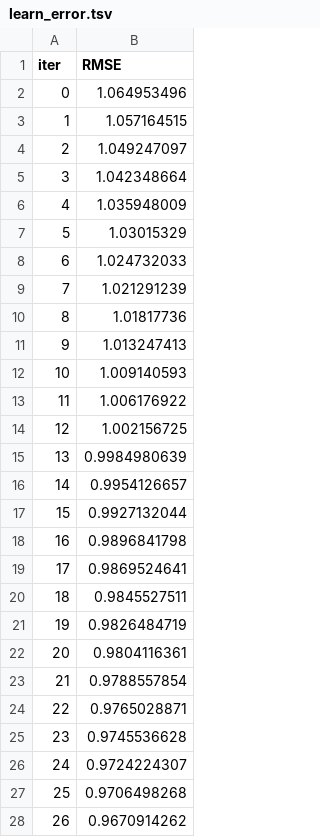
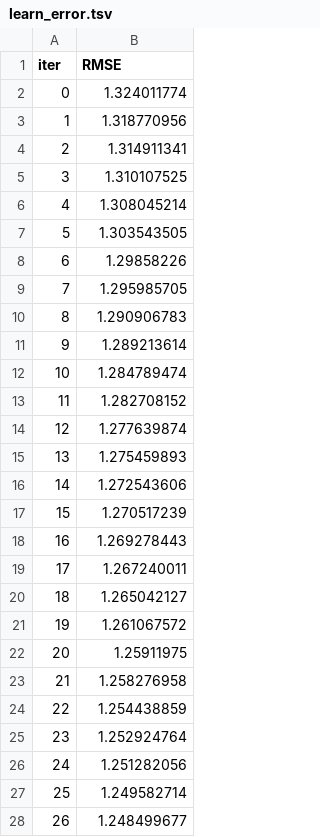
Before and after one commit to Trinity-goorm/TRI-AI, a TSV file: catboost_info/learn_error.tsv, drawn as a sheet; only a part is shown; the diff covers the shown part only; the diff names each change by its address in the sheet, - before the commit and + after, or states it on an @@ line.

Commit message:
TRI-252 user_id error fix.

```diff
--- a/catboost_info/learn_error.tsv
+++ b/catboost_info/learn_error.tsv
-B2 (RMSE): 1.064953496
+B2 (RMSE): 1.324011774
-B3 (RMSE): 1.057164515
+B3 (RMSE): 1.318770956
-B4 (RMSE): 1.049247097
+B4 (RMSE): 1.314911341
-B5 (RMSE): 1.042348664
+B5 (RMSE): 1.310107525
-B6 (RMSE): 1.035948009
+B6 (RMSE): 1.308045214
-B7 (RMSE): 1.03015329
+B7 (RMSE): 1.303543505
-B8 (RMSE): 1.024732033
+B8 (RMSE): 1.29858226
-B9 (RMSE): 1.021291239
+B9 (RMSE): 1.295985705
-B10 (RMSE): 1.01817736
+B10 (RMSE): 1.290906783
-B11 (RMSE): 1.013247413
+B11 (RMSE): 1.289213614
-B12 (RMSE): 1.009140593
+B12 (RMSE): 1.284789474
-B13 (RMSE): 1.006176922
+B13 (RMSE): 1.282708152
-B14 (RMSE): 1.002156725
+B14 (RMSE): 1.277639874
-B15 (RMSE): 0.9984980639
+B15 (RMSE): 1.275459893
-B16 (RMSE): 0.9954126657
+B16 (RMSE): 1.272543606
-B17 (RMSE): 0.9927132044
+B17 (RMSE): 1.270517239
-B18 (RMSE): 0.9896841798
+B18 (RMSE): 1.269278443
-B19 (RMSE): 0.9869524641
+B19 (RMSE): 1.267240011
-B20 (RMSE): 0.9845527511
+B20 (RMSE): 1.265042127
-B21 (RMSE): 0.9826484719
+B21 (RMSE): 1.261067572
-B22 (RMSE): 0.9804116361
+B22 (RMSE): 1.25911975
-B23 (RMSE): 0.9788557854
+B23 (RMSE): 1.258276958
-B24 (RMSE): 0.9765028871
+B24 (RMSE): 1.254438859
-B25 (RMSE): 0.9745536628
+B25 (RMSE): 1.252924764
-B26 (RMSE): 0.9724224307
+B26 (RMSE): 1.251282056
-B27 (RMSE): 0.9706498268
+B27 (RMSE): 1.249582714
-B28 (RMSE): 0.9670914262
+B28 (RMSE): 1.248499677
```
Also changed, not shown: 49 added rows, 24 edited cells and row numbers in column A elsewhere in this file, catboost_info/time_left.tsv, 30 other files.
